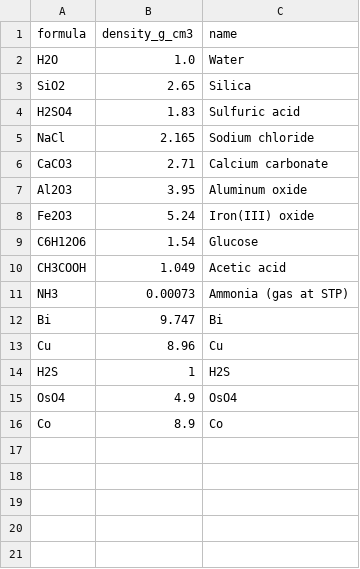
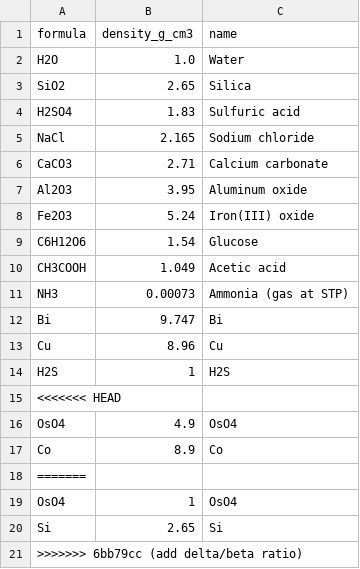
Before and after one commit to mittoalb/xraytr, a CSV file: densities.csv, drawn as a sheet; the diff names each change by its address in the sheet, - before the commit and + after, or states it on an @@ line.

```diff
--- a/densities.csv
+++ b/densities.csv
+row 15: <<<<<<< HEAD
+row 18: =======
+row 19: OsO4 | 1 | OsO4
+row 20: Si | 2.65 | Si
+row 21: >>>>>>> 6bb79cc (add delta/beta ratio)
```
Also changed, not shown: 6 other files.
